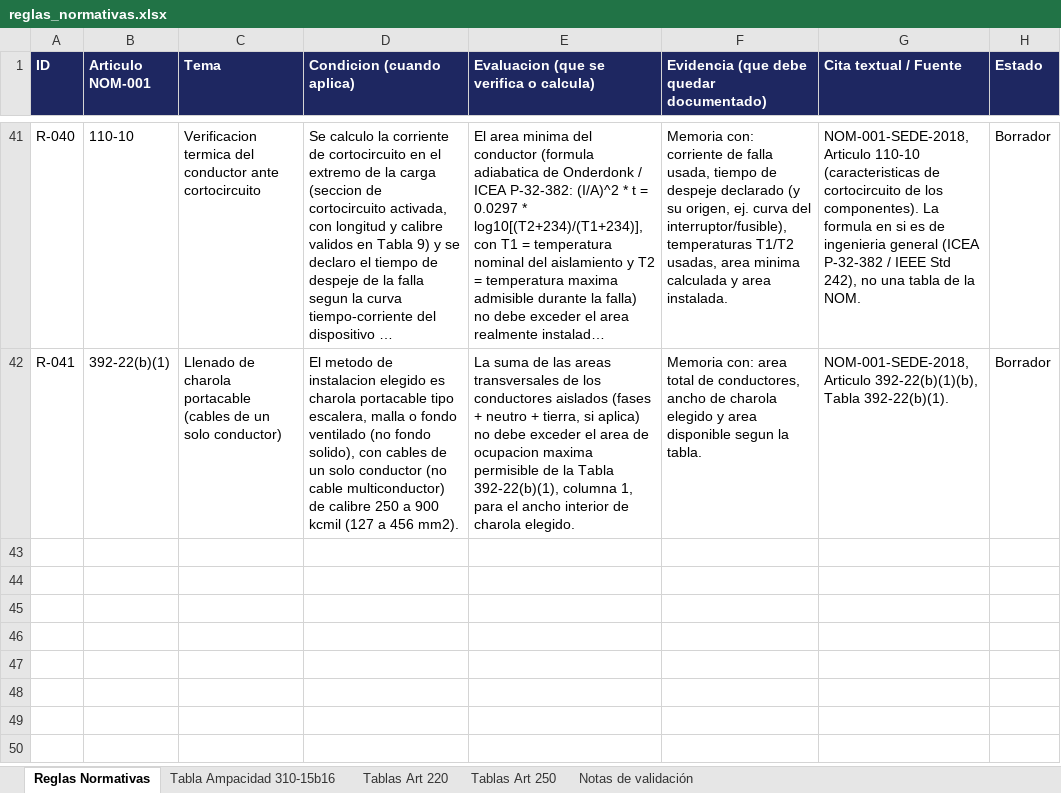
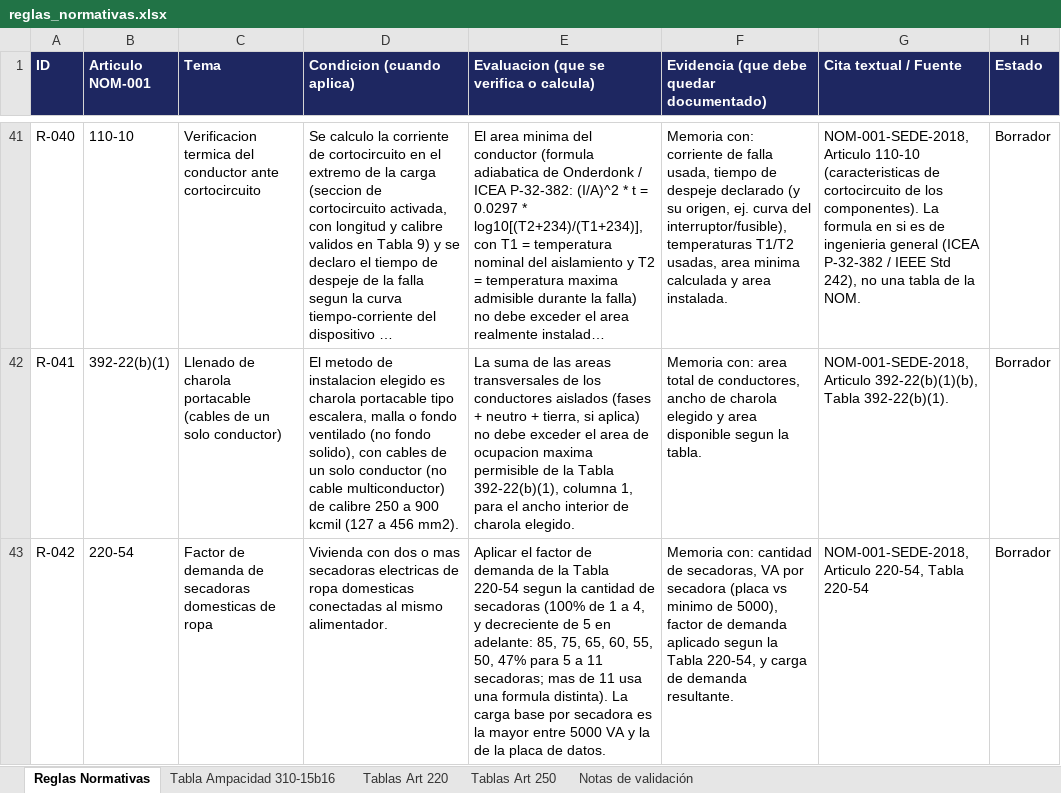
Before and after one commit to cfloresx2-stack/Github, an Excel workbook: reglas-normativas/reglas_normativas.xlsx, sheet Reglas Normativas, drawn as a sheet; only a part is shown, gaps mark what is left out; long unchanged cells end in …; values as stored, in another font and other column widths than the file's, no borders; the diff names each change by its address in the sheet, - before the commit and + after, or states it on an @@ line.

Commit message:
Agrega circuitos de vivienda y demanda de aparatos fijos/secadoras (Art. 220-52, 220-53, 220-54)
Completa el trio de reglas de vivienda que quedo pendiente al implementar
220-12/220-42/220-44:

- calcularCargasPequenosYLavadora (Art. 220-52): 1500 VA por cada circuito
  de aparatos pequenos y de lavadora en vivienda >60 m2. Se suman a la
  carga de alumbrado general ANTES del factor de demanda de la Tabla
  220-42 (no llevan demanda propia) -- el ayudante de alumbrado ahora
  muestra estos campos solo cuando el tipo de inmueble es "vivienda".
- calcularDemandaAparatosFijos (Art. 220-53): 75% con 4 o mas aparatos
  fijos conectados al mismo alimentador; menos de 4, sin reduccion.
- calcularDemandaSecadoras (Art. 220-54): factor de demanda por cantidad
  de secadoras (100% de 1 a 4, decreciente de 5 a 11); mas de 11 no
  implementado (formula distinta), se marca "No evaluable" en vez de
  inventar un resultado. Carga base = mayor entre 5000 VA y la de placa.

Implementa las reglas R-025 y R-026 (documentadas hace tiempo, nunca
conectadas al motor) y agrega R-042 para 220-54 (no tenia regla propia
en el catalogo). Valores tomados de la hoja "Tablas Art 220" ya existente
en el catalogo (misma fuente ya usada y verificada en el PR anterior).

231/231 pruebas (14 nuevas), incluyendo el caso combinado (alumbrado +
aparatos pequenos/lavadora de una vivienda real cruzando dos tramos de
demanda) y los casos limite de cada tabla (3 vs 4 aparatos fijos, 11 vs
15 secadoras, placa mayor/menor al minimo de 5000 VA).

```diff
--- a/reglas-normativas/reglas_normativas.xlsx (sheet Reglas Normativas)
+++ b/reglas-normativas/reglas_normativas.xlsx (sheet Reglas Normativas)
+row 43: R-042 | 220-54 | Factor de demanda de secadoras domesticas de ropa | Vivienda con dos o mas secadoras electricas de ropa domesticas conectadas al mismo alimentador. | Aplicar el factor de demanda de la Tabla 220-54 segun la cantidad de secadoras (100% de 1 a 4, y decreciente de 5 en adelante: 85, 75, 65, 60, 55, 50, 47% para 5 a 11 secadoras; mas de 11 usa una formula distinta). La carga base por secadora es la mayor entre 5000 VA y la de la placa de datos. | Memoria con: cantidad de secadoras, VA por secadora (placa vs minimo de 5000), factor de demanda aplicado segun la Tabla 220-54, y carga de demanda resultante. | NOM-001-SEDE-2018, Articulo 220-54, Tabla 220-54 | Borrador
```
Also changed, not shown: 3 other files.
